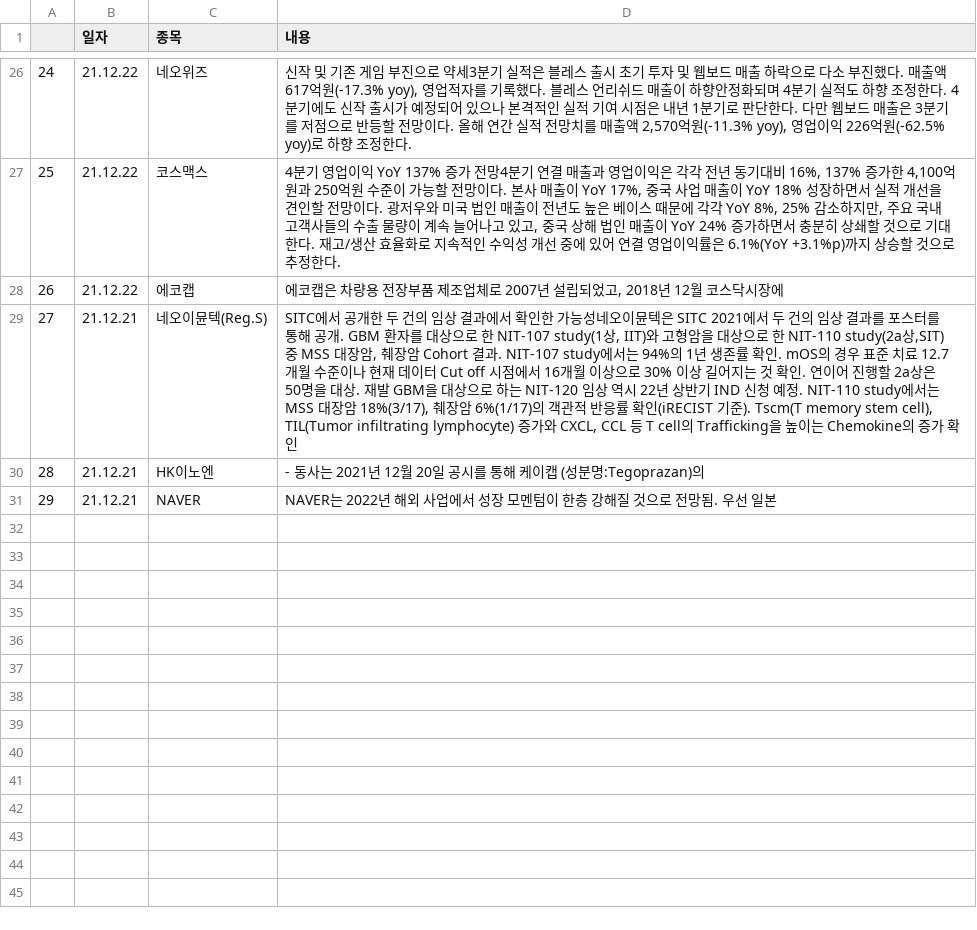
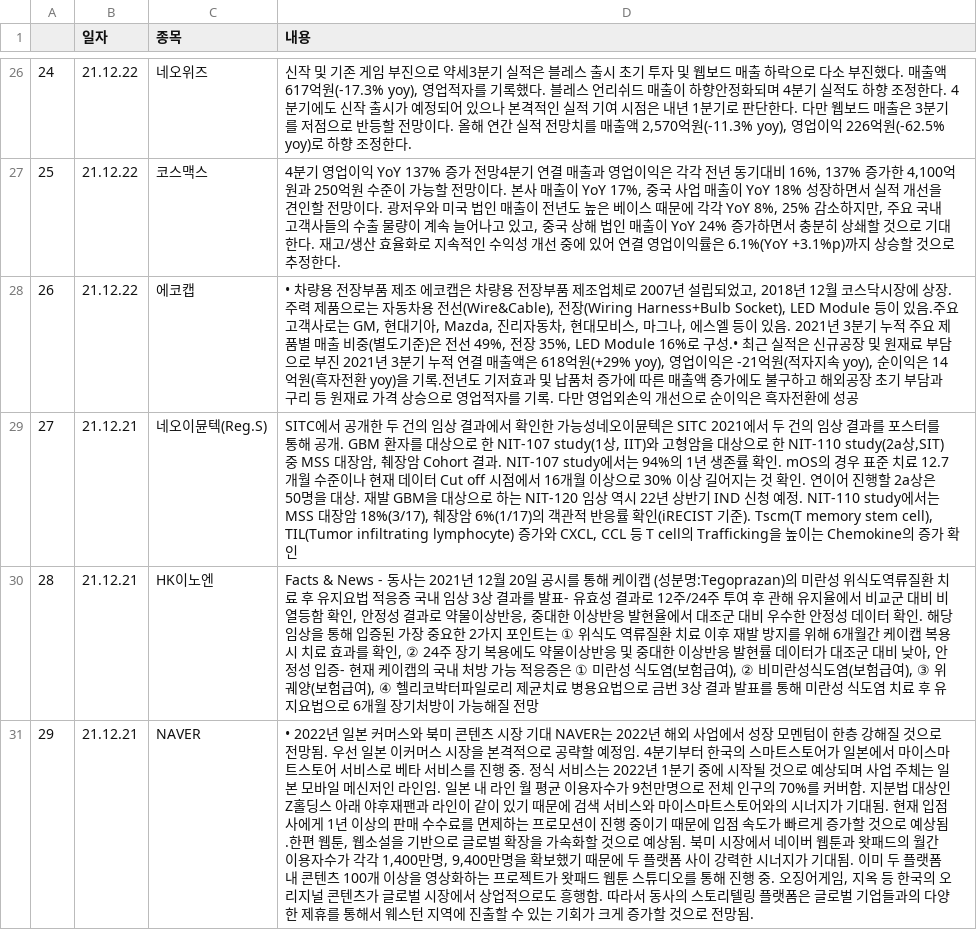
Before and after one commit to sgw0214/VSC, a CSV file: stock_an.csv, drawn as a sheet; only a part is shown, gaps mark what is left out; the diff names each change by its address in the sheet, - before the commit and + after, or states it on an @@ line.

Commit message:
--- Auto-Git Commit ---

```diff
--- a/stock_an.csv
+++ b/stock_an.csv
-D28 (내용): 에코캡은 차량용 전장부품 제조업체로 2007년 설립되었고, 2018년 12월 코스닥시장에
+D28 (내용): • 차량용 전장부품 제조 에코캡은 차량용 전장부품 제조업체로 2007년 설립되었고, 2018년 12월 코스닥시장에 상장. 주력 제품으로는 자동차용 전선(Wire&Cable), 전장(Wiring Harness+Bulb Socket), LED Module 등이 있음.주요 고객사로는 GM, 현대기아, Mazda, 진리자동차, 현대모비스, 마그나, 에스엘 등이 있음. 2021년 3분기 누적 주요 제품별 매출 비중(별도기준)은 전선 49%, 전장 35%, LED Module 16%로 구성.• 최근 실적은 신규공장 및 원재료 부담으로 부진 2021년 3분기 누적 연결 매출액은 618억원(+29% yoy), 영업이익은 -21억원(적자지속 yoy), 순이익은 14억원(흑자전환 yoy)을 기록.전년도 기저효과 및 납품처 증가에 따른 매출액 증가에도 불구하고 해외공장 초기 부담과 구리 등 원재료 가격 상승으로 영업적자를 기록. 다만 영업외손익 개선으로 순이익은 흑자전환에 성공
-D30 (내용): - 동사는 2021년 12월 20일 공시를 통해 케이캡 (성분명:Tegoprazan)의
+D30 (내용): Facts & News - 동사는 2021년 12월 20일 공시를 통해 케이캡 (성분명:Tegoprazan)의 미란성 위식도역류질환 치료 후 유지요법 적응증 국내 임상 3상 결과를 발표- 유효성 결과로 12주/24주 투여 후 관해 유지율에서 비교군 대비 비열등함 확인, 안정성 결과로 약물이상반응, 중대한 이상반응 발현율에서 대조군 대비 우수한 안정성 데이터 확인. 해당 임상을 통해 입증된 가장 중요한 2가지 포인트는 ① 위식도 역류질환 치료 이후 재발 방지를 위해 6개월간 케이캡 복용 시 치료 효과를 확인, ② 24주 장기 복용에도 약물이상반응 및 중대한 이상반응 발현률 데이터가 대조군 대비 낮아, 안정성 입증- 현재 케이캡의 국내 처방 가능 적응증은 ① 미란성 식도염(보험급여), ② 비미란성식도염(보험급여), ③ 위궤양(보험급여), ④ 헬리코박터파일로리 제균치료 병용요법으로 금번 3상 결과 발표를 통해 미란성 식도염 치료 후 유지요법으로 6개월 장기처방이 가능해질 전망
-D31 (내용): NAVER는 2022년 해외 사업에서 성장 모멘텀이 한층 강해질 것으로 전망됨. 우선 일본
+D31 (내용): • 2022년 일본 커머스와 북미 콘텐츠 시장 기대 NAVER는 2022년 해외 사업에서 성장 모멘텀이 한층 강해질 것으로 전망됨. 우선 일본 이커머스 시장을 본격적으로 공략할 예정임. 4분기부터 한국의 스마트스토어가 일본에서 마이스마트스토어 서비스로 베타 서비스를 진행 중. 정식 서비스는 2022년 1분기 중에 시작될 것으로 예상되며 사업 주체는 일본 모바일 메신저인 라인임. 일본 내 라인 월 평균 이용자수가 9천만명으로 전체 인구의 70%를 커버함. 지분법 대상인 Z홀딩스 아래 야후재팬과 라인이 같이 있기 때문에 검색 서비스와 마이스마트스토어와의 시너지가 기대됨. 현재 입점사에게 1년 이상의 판매 수수료를 면제하는 프로모션이 진행 중이기 때문에 입점 속도가 빠르게 증가할 것으로 예상됨.한편 웹툰, 웹소설을 기반으로 글로벌 확장을 가속화할 것으로 예상됨. 북미 시장에서 네이버 웹툰과 왓패드의 월간 이용자수가 각각 1,400만명, 9,400만명을 확보했기 때문에 두 플랫폼 사이 강력한 시너지가 기대됨. 이미 두 플랫폼 내 콘텐츠 100개 이상을 영상화하는 프로젝트가 왓패드 웹툰 스튜디오를 통해 진행 중. 오징어게임, 지옥 등 한국의 오리지널 콘텐츠가 글로벌 시장에서 상업적으로도 흥행함. 따라서 동사의 스토리텔링 플랫폼은 글로벌 기업들과의 다양한 제휴를 통해서 웨스턴 지역에 진출할 수 있는 기회가 크게 증가할 것으로 전망됨.
```
